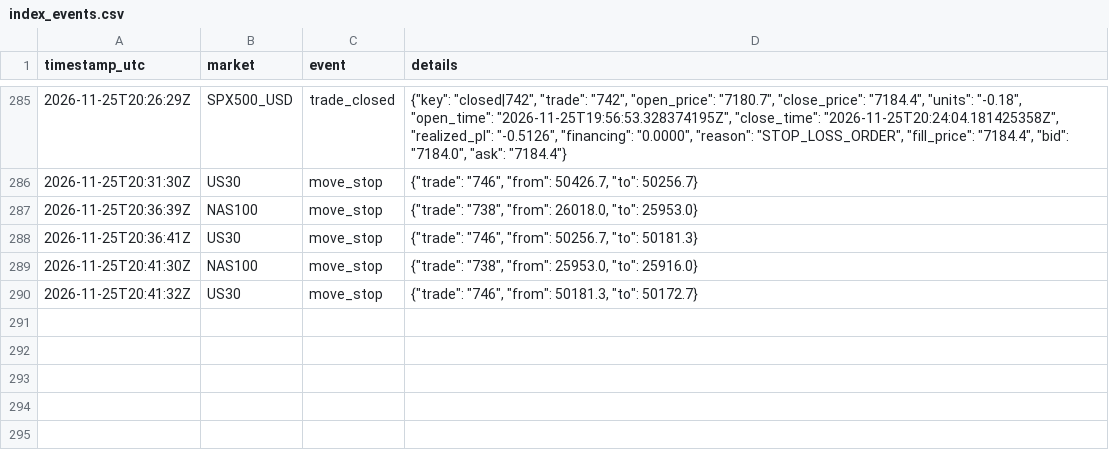
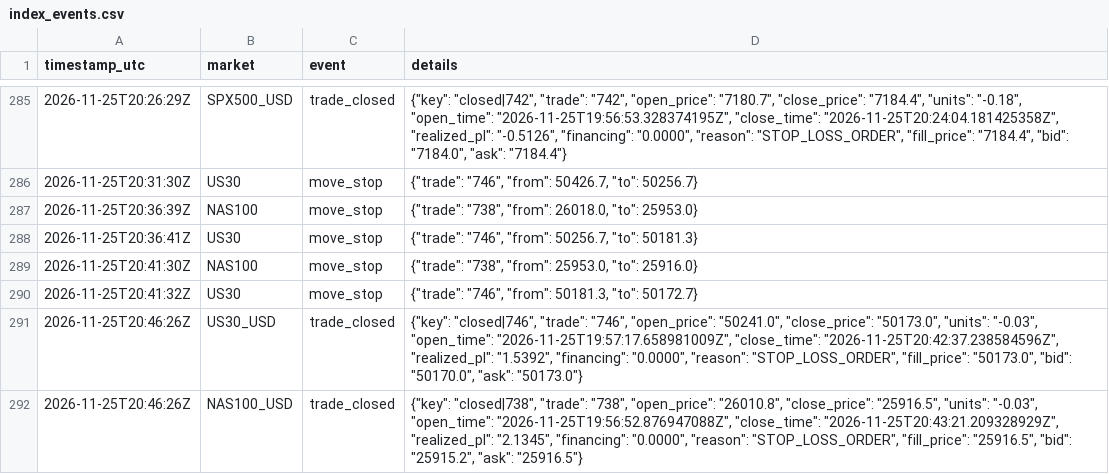
Before and after one commit to joemoney888/index, a CSV file: logs/index_events.csv, drawn as a sheet; only a part is shown, gaps mark what is left out.

Commit message:
index run 2026-11-25T20:46:29Z

```diff
--- a/logs/index_events.csv
+++ b/logs/index_events.csv
@@ -290 +290,3 @@ timestamp_utc,market,event,details
 2026-11-25T20:41:32Z,US30,move_stop,"{""trade"": ""746"", ""from"": 50181.3, ""to"": 50172.7}"
+2026-11-25T20:46:26Z,US30_USD,trade_closed,"{""key"": ""closed|746"", ""trade"": ""746"", ""open_price"": ""50241.0"", ""close_price"": ""50173.0"", ""units"": ""-0.03"", ""open_time"": ""2026-11-25T19:57:17.658981009Z"", ""close_time"": ""2026-11-25T20:42:37.238584596Z"", ""realized_pl"": ""1.5392"", ""financing"": ""0.0000"", ""reason"": ""STOP_LOSS_ORDER"", ""fill_price"": ""50173.0"", ""bid"": ""50170.0"", ""ask"": ""50173.0""}"
+2026-11-25T20:46:26Z,NAS100_USD,trade_closed,"{""key"": ""closed|738"", ""trade"": ""738"", ""open_price"": ""26010.8"", ""close_price"": ""25916.5"", ""units"": ""-0.03"", ""open_time"": ""2026-11-25T19:56:52.876947088Z"", ""close_time"": ""2026-11-25T20:43:21.209328929Z"", ""realized_pl"": ""2.1345"", ""financing"": ""0.0000"", ""reason"": ""STOP_LOSS_ORDER"", ""fill_price"": ""25916.5"", ""bid"": ""25915.2"", ""ask"": ""25916.5""}"
```
